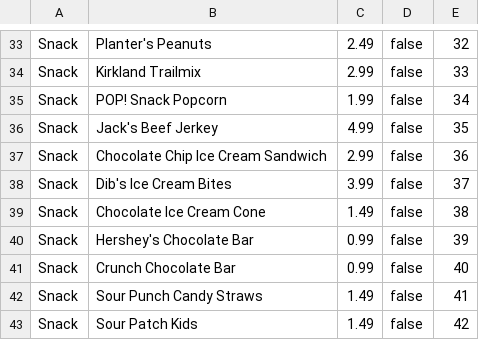
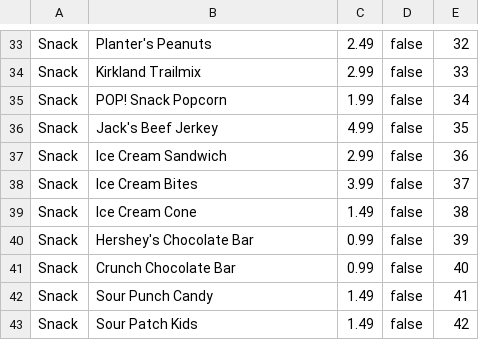
Before and after one commit to JonathanMyer/SpartanEats, a CSV file: src/edu/ycp/cs320/spartaneats/persist/res/Items.csv, drawn as a sheet; only a part is shown, gaps mark what is left out.

Commit message:
CSS edits to Item and Condiments

```diff
--- a/src/edu/ycp/cs320/spartaneats/persist/res/Items.csv
+++ b/src/edu/ycp/cs320/spartaneats/persist/res/Items.csv
@@ -36,8 +36,8 @@ Snack|POP! Snack Popcorn|1.99|false|34
 Snack|Jack's Beef Jerkey|4.99|false|35
-Snack|Chocolate Chip Ice Cream Sandwich|2.99|false|36
-Snack|Dib's Ice Cream Bites|3.99|false|37
-Snack|Chocolate Ice Cream Cone|1.49|false|38
+Snack|Ice Cream Sandwich|2.99|false|36
+Snack|Ice Cream Bites|3.99|false|37
+Snack|Ice Cream Cone|1.49|false|38
 Snack|Hershey's Chocolate Bar|0.99|false|39
 Snack|Crunch Chocolate Bar|0.99|false|40
-Snack|Sour Punch Candy Straws|1.49|false|41
+Snack|Sour Punch Candy|1.49|false|41
 Snack|Sour Patch Kids|1.49|false|42
```
Also changed, not shown: 4 other files.
